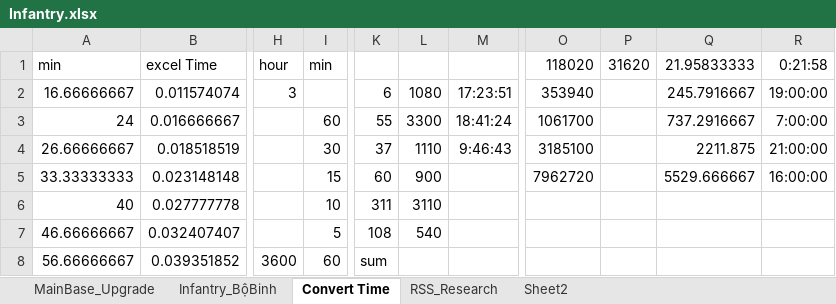
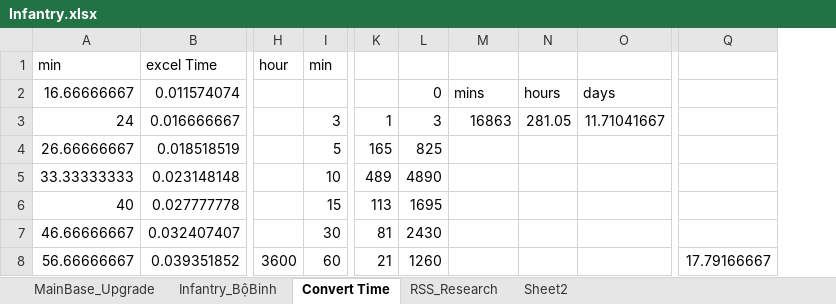
Before and after one commit to GameVae/FileXmind, an Excel workbook: Xmind/Upgrade_Research/Infantry.xlsx, sheet Convert Time, drawn as a sheet; only a part is shown, gaps mark what is left out; values as stored, in another font and other column widths than the file's, no borders; removed rows and columns are numbered as before the commit, all else as after; the diff covers the shown part only; the diff names each change by its address in the sheet, - before the commit and + after, or states it on an @@ line.

```diff
--- a/Xmind/Upgrade_Research/Infantry.xlsx (sheet Convert Time)
+++ b/Xmind/Upgrade_Research/Infantry.xlsx (sheet Convert Time)
+column N, rows 2-3: hours | 281.05
+column O, rows 2-3: days | 11.71041667
-column O (118020), rows 2-5: 353940 | 1061700 | 3185100 | 7962720
-column P (31620), empty
-column Q (21.95833333), rows 2-5: 245.7916667 | 737.2916667 | 2211.875 | 5529.666667
-column R (0:21:58), rows 2-5: 19:00:00 | 7:00:00 | 21:00:00 | 16:00:00
+column Q, row 8: 17.79166667
-H2 (hour): 3
+H2 (hour): (empty)
-K2: 6
+K2: (empty)
-L2: 1080
+L2: 0
-M2: 17:23:51
+M2: mins
-I3 (min): 60
+I3 (min): 3
-K3: 55
+K3: 1
-L3: 3300
+L3: 3
-M3: 18:41:24
+M3: 16863
-I4 (min): 30
+I4 (min): 5
-K4: 37
+K4: 165
-L4: 1110
+L4: 825
-M4: 9:46:43
+M4: (empty)
-I5 (min): 15
+I5 (min): 10
-K5: 60
+K5: 489
-L5: 900
+L5: 4890
-I6 (min): 10
+I6 (min): 15
-K6: 311
+K6: 113
-L6: 3110
+L6: 1695
-I7 (min): 5
+I7 (min): 30
-K7: 108
+K7: 81
-L7: 540
+L7: 2430
-K8: sum
+K8: 21
-L8: (empty)
+L8: 1260
```
Also changed, not shown: 2 added rows, 2 removed rows and 93 edited cells elsewhere in this sheet, formulas that keep their value, CellPosition.xlsx.
